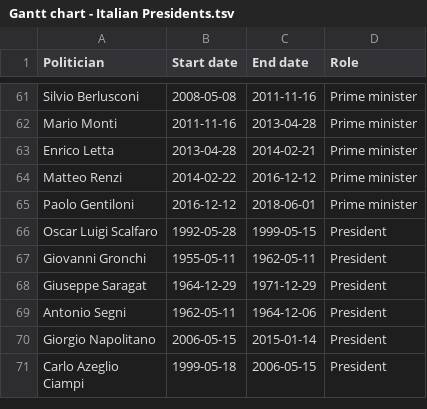
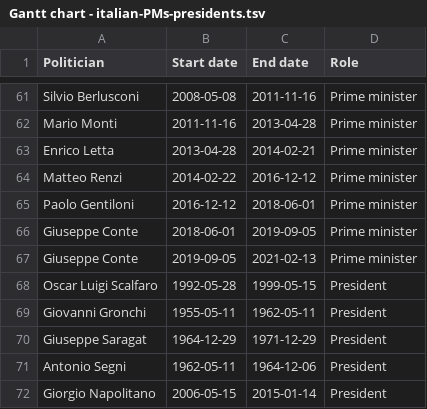
Before and after one commit to rawgraphs/rawgraphs-app, a TSV file: public/sample-datasets/Gantt chart - italian-PMs-presidents.tsv (was public/sample-datasets/Gantt chart - Italian Presidents.tsv), drawn as a sheet; only a part is shown, gaps mark what is left out; the shorter side is filled out with more unchanged rows.

Commit message:
add gantt chart, fix #254

```diff
--- a/public/sample-datasets/Gantt chart - Italian Presidents.tsv
+++ b/public/sample-datasets/Gantt chart - italian-PMs-presidents.tsv
@@ -65,2 +65,4 @@ Matteo Renzi	2014-02-22	2016-12-12	Prime minister
 Paolo Gentiloni	2016-12-12	2018-06-01	Prime minister
+Giuseppe Conte	2018-06-01	2019-09-05	Prime minister
+Giuseppe Conte	2019-09-05	2021-02-13	Prime minister
 Oscar Luigi Scalfaro	1992-05-28	1999-05-15	President
```
Also changed, not shown: 5 other files.
